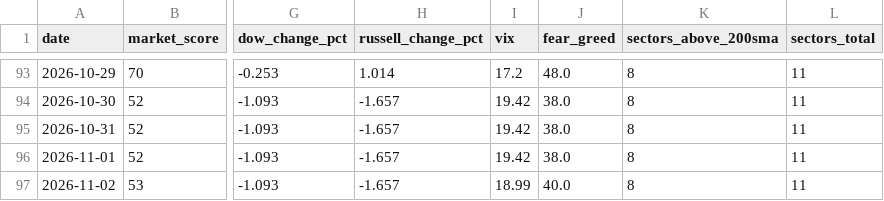
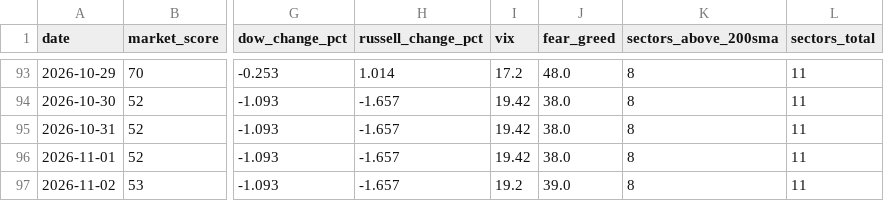
Before and after one commit to agent22793/market-dashboard, a CSV file: data/history.csv, drawn as a sheet; only a part is shown, gaps mark what is left out; the diff names each change by its address in the sheet, - before the commit and + after, or states it on an @@ line.

```diff
--- a/data/history.csv
+++ b/data/history.csv
-I97 (vix): 18.99
+I97 (vix): 19.2
-J97 (fear_greed): 40.0
+J97 (fear_greed): 39.0
```
Also changed, not shown: 1 other file.
